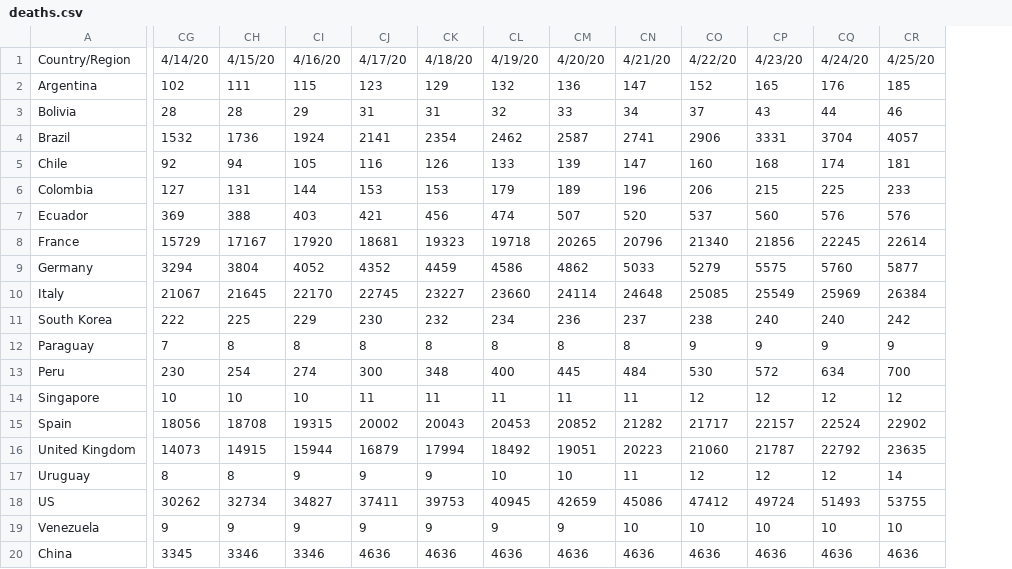
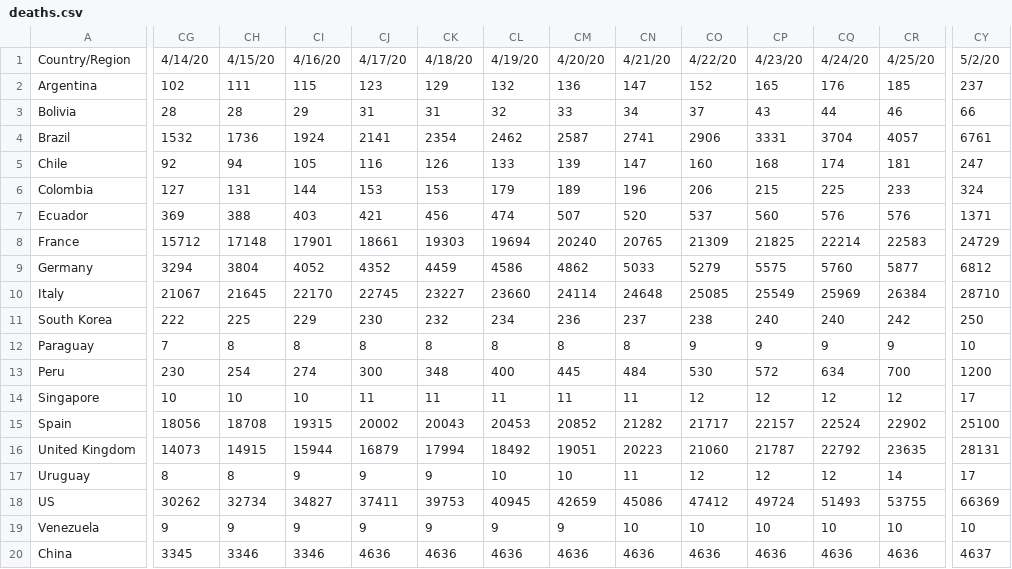
Before and after one commit to felipe-grandy/Covid-Demo, a CSV file: assets/deaths.csv, drawn as a sheet; only a part is shown, gaps mark what is left out; the diff covers the shown part only; the diff names each change by its address in the sheet, - before the commit and + after, or states it on an @@ line.

```diff
--- a/assets/deaths.csv
+++ b/assets/deaths.csv
+column CY, rows 1-20: 5/2/20 | 237 | 66 | 6761 | 247 | 324 | 1371 | 24729 | 6812 | 28710 | 250 | 10 | 1200 | 17 | 25100 | 28131 | 17 | 66369 | 10 | 4637
-CG8: 15729
+CG8: 15712
-CH8: 17167
+CH8: 17148
-CI8: 17920
+CI8: 17901
-CJ8: 18681
+CJ8: 18661
-CK8: 19323
+CK8: 19303
-CL8: 19718
+CL8: 19694
-CM8: 20265
+CM8: 20240
-CN8: 20796
+CN8: 20765
-CO8: 21340
+CO8: 21309
-CP8: 21856
+CP8: 21825
-CQ8: 22245
+CQ8: 22214
-CR8: 22614
+CR8: 22583
```
Also changed, not shown: 6 edited cells elsewhere in this file, assets/confirmed.csv.
